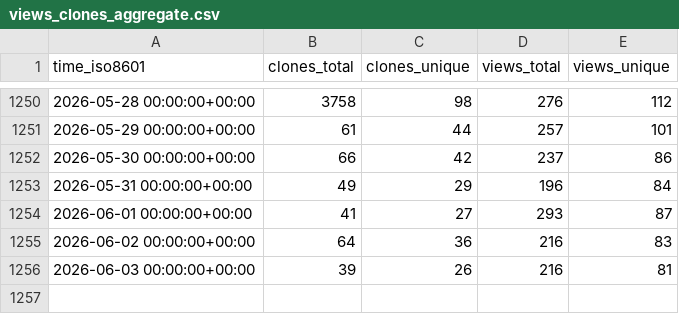
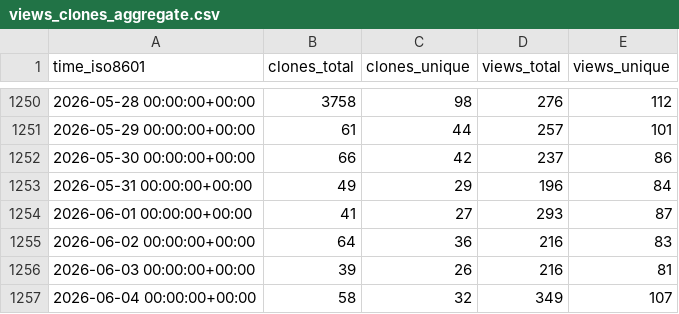
Before and after one commit to Unity-Technologies/EntityComponentSystemSamples, a CSV file: Unity-Technologies/EntityComponentSystemSamples/ghrs-data/views_clones_aggregate.csv, drawn as a sheet; only a part is shown, gaps mark what is left out.

```diff
--- a/Unity-Technologies/EntityComponentSystemSamples/ghrs-data/views_clones_aggregate.csv
+++ b/Unity-Technologies/EntityComponentSystemSamples/ghrs-data/views_clones_aggregate.csv
@@ -1256 +1256,2 @@ time_iso8601,clones_total,clones_unique,views_total,views_unique
 2026-06-03 00:00:00+00:00,39,26,216,81
+2026-06-04 00:00:00+00:00,58,32,349,107
```
Also changed, not shown: 1 other file.
